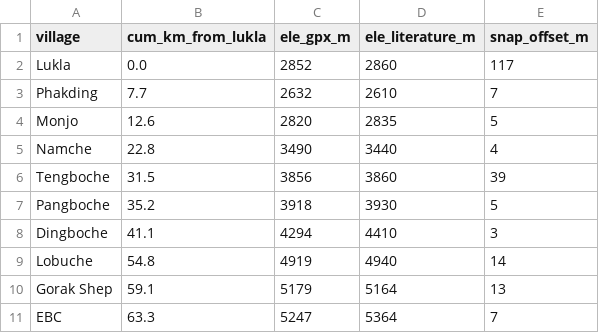
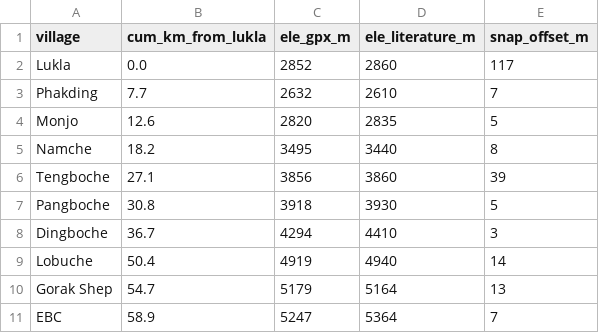
Before and after one commit to HcaZreJ/ebc-trail, a CSV file: data/route-track-stats.csv, drawn as a sheet.

```diff
--- a/data/route-track-stats.csv
+++ b/data/route-track-stats.csv
@@ -4,8 +4,8 @@ Phakding,7.7,2632,2610,7
 Monjo,12.6,2820,2835,5
-Namche,22.8,3490,3440,4
-Tengboche,31.5,3856,3860,39
-Pangboche,35.2,3918,3930,5
-Dingboche,41.1,4294,4410,3
-Lobuche,54.8,4919,4940,14
-Gorak Shep,59.1,5179,5164,13
-EBC,63.3,5247,5364,7
+Namche,18.2,3495,3440,8
+Tengboche,27.1,3856,3860,39
+Pangboche,30.8,3918,3930,5
+Dingboche,36.7,4294,4410,3
+Lobuche,50.4,4919,4940,14
+Gorak Shep,54.7,5179,5164,13
+EBC,58.9,5247,5364,7
```
Also changed, not shown: data/cost-breakdown.csv, data/day-track-stats.csv, 28 other files.
